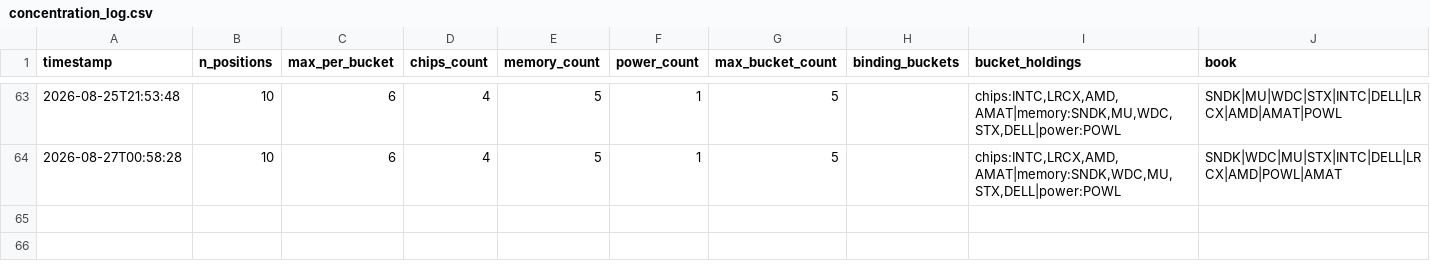
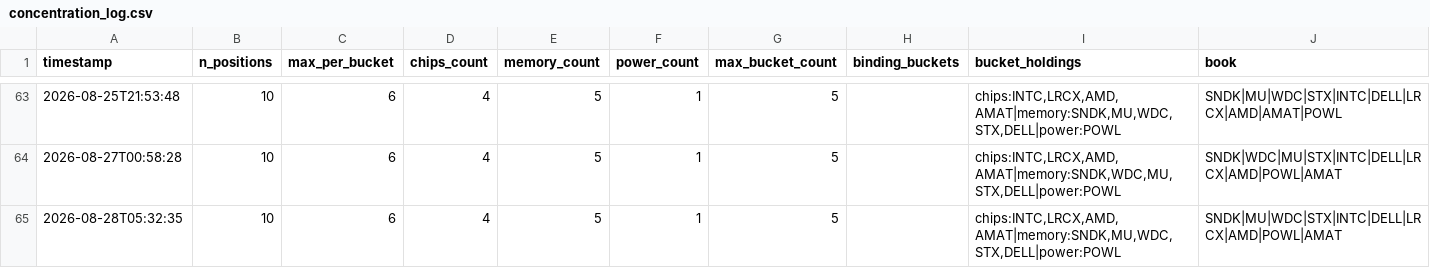
Before and after one commit to JeffGe911/Quant-paper-, a CSV file: concentration_log.csv, drawn as a sheet; only a part is shown, gaps mark what is left out.

```diff
--- a/concentration_log.csv
+++ b/concentration_log.csv
@@ -64 +64,2 @@ timestamp,n_positions,max_per_bucket,chips_count,memory_count,power_count,max_bu
 2026-08-27T00:58:28,10,6,4,5,1,5,,"chips:INTC,LRCX,AMD,AMAT|memory:SNDK,WDC,MU,STX,DELL|power:POWL",SNDK|WDC|MU|STX|INTC|DELL|LRCX|AMD|POWL|AMAT
+2026-08-28T05:32:35,10,6,4,5,1,5,,"chips:INTC,LRCX,AMD,AMAT|memory:SNDK,MU,WDC,STX,DELL|power:POWL",SNDK|MU|WDC|STX|INTC|DELL|LRCX|AMD|POWL|AMAT
```
Also changed, not shown: nav.csv.
